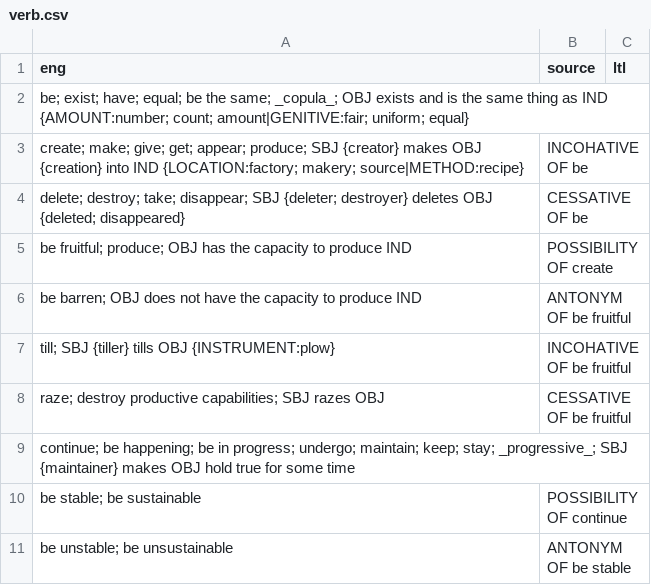
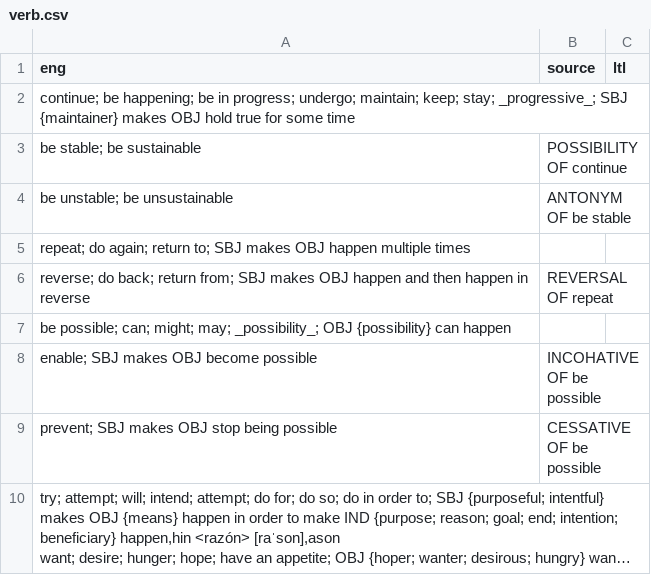
Before and after one commit to jkunimune/Djastiz, a CSV file: src/words/verb.csv, drawn as a sheet; only a part is shown; the shorter side is filled out with more unchanged rows; long unchanged cells end in ….

Commit message:
Micromanaging
I want the copula to be a pro-verb as well.

```diff
--- a/src/words/verb.csv
+++ b/src/words/verb.csv
@@ -1,9 +1,2 @@
 eng,source,ltl
-"be; exist; have; equal; be the same; _copula_; OBJ exists and is the same thing as IND {AMOUNT:number; count; amount|GENITIVE:fair; uniform; equal}",,
-"create; make; give; get; appear; produce; SBJ {creator} makes OBJ {creation} into IND {LOCATION:factory; makery; source|METHOD:recipe}",INCOHATIVE OF be,
-"delete; destroy; take; disappear; SBJ {deleter; destroyer} deletes OBJ {deleted; disappeared}",CESSATIVE OF be,
-"be fruitful; produce; OBJ has the capacity to produce IND",POSSIBILITY OF create,
-"be barren; OBJ does not have the capacity to produce IND",ANTONYM OF be fruitful,
-"till; SBJ {tiller} tills OBJ {INSTRUMENT:plow}",INCOHATIVE OF be fruitful,
-"raze; destroy productive capabilities; SBJ razes OBJ",CESSATIVE OF be fruitful,
 "continue; be happening; be in progress; undergo; maintain; keep; stay; _progressive_; SBJ {maintainer} makes OBJ hold true for some time",,
```
Also changed, not shown: src/words/loanword.csv, src/words/proverb.csv.
